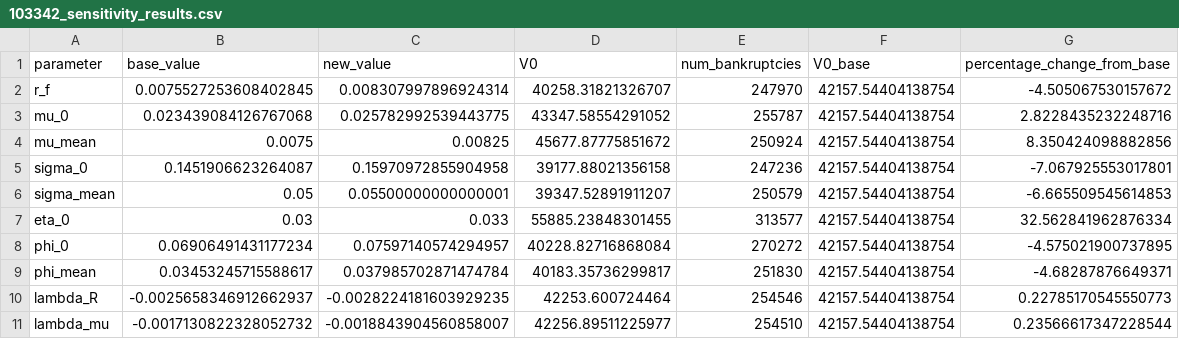
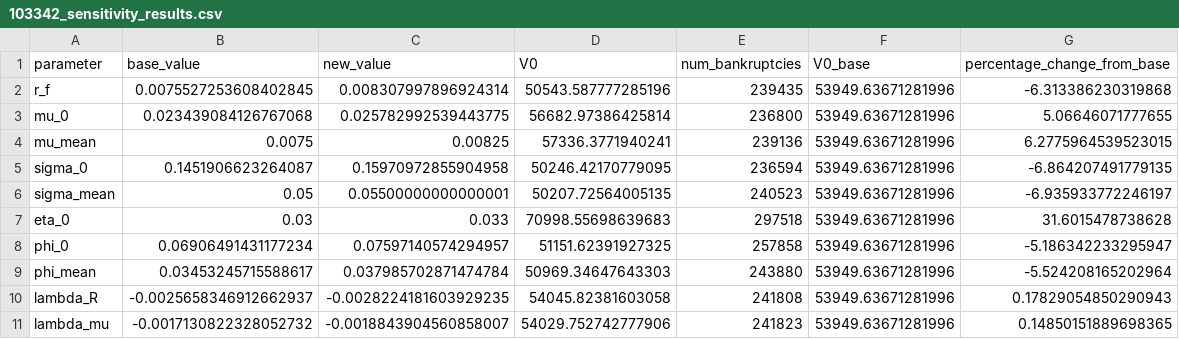
Before and after one commit to peringenotland/NotlandTaraldsen, a CSV file: results/103342_sensitivity_results.csv, drawn as a sheet; only a part is shown; the diff covers the shown part only.

```diff
--- a/results/103342_sensitivity_results.csv
+++ b/results/103342_sensitivity_results.csv
@@ -1,11 +1,11 @@
 parameter,base_value,new_value,V0,num_bankruptcies,V0_base,percentage_change_from_base
-r_f,0.0075527253608402845,0.008307997896924314,40258.31821326707,247970,42157.54404138754,-4.505067530157672
-mu_0,0.023439084126767068,0.025782992539443775,43347.58554291052,255787,42157.54404138754,2.8228435232248716
-mu_mean,0.0075,0.00825,45677.87775851672,250924,42157.54404138754,8.350424098882856
-sigma_0,0.1451906623264087,0.15970972855904958,39177.88021356158,247236,42157.54404138754,-7.067925553017801
-sigma_mean,0.05,0.05500000000000001,39347.52891911207,250579,42157.54404138754,-6.665509545614853
-eta_0,0.03,0.033,55885.23848301455,313577,42157.54404138754,32.562841962876334
-phi_0,0.06906491431177234,0.07597140574294957,40228.82716868084,270272,42157.54404138754,-4.575021900737895
-phi_mean,0.03453245715588617,0.037985702871474784,40183.35736299817,251830,42157.54404138754,-4.68287876649371
-lambda_R,-0.0025658346912662937,-0.0028224181603929235,42253.600724464,254546,42157.54404138754,0.22785170545550773
-lambda_mu,-0.0017130822328052732,-0.0018843904560858007,42256.89511225977,254510,42157.54404138754,0.23566617347228544
+r_f,0.0075527253608402845,0.008307997896924314,50543.587777285196,239435,53949.63671281996,-6.313386230319868
+mu_0,0.023439084126767068,0.025782992539443775,56682.97386425814,236800,53949.63671281996,5.06646071777655
+mu_mean,0.0075,0.00825,57336.3771940241,239136,53949.63671281996,6.2775964539523015
+sigma_0,0.1451906623264087,0.15970972855904958,50246.42170779095,236594,53949.63671281996,-6.864207491779135
+sigma_mean,0.05,0.05500000000000001,50207.72564005135,240523,53949.63671281996,-6.935933772246197
+eta_0,0.03,0.033,70998.55698639683,297518,53949.63671281996,31.6015478738628
+phi_0,0.06906491431177234,0.07597140574294957,51151.62391927325,257858,53949.63671281996,-5.186342233295947
+phi_mean,0.03453245715588617,0.037985702871474784,50969.34647643303,243880,53949.63671281996,-5.524208165202964
+lambda_R,-0.0025658346912662937,-0.0028224181603929235,54045.82381603058,241808,53949.63671281996,0.17829054850290943
+lambda_mu,-0.0017130822328052732,-0.0018843904560858007,54029.752742777906,241823,53949.63671281996,0.14850151889698365
```
Also changed, not shown: 42 edited cells elsewhere in this file, results/225094_sensitivity_results.csv, results/232646_sensitivity_results.csv, 9 other files.
